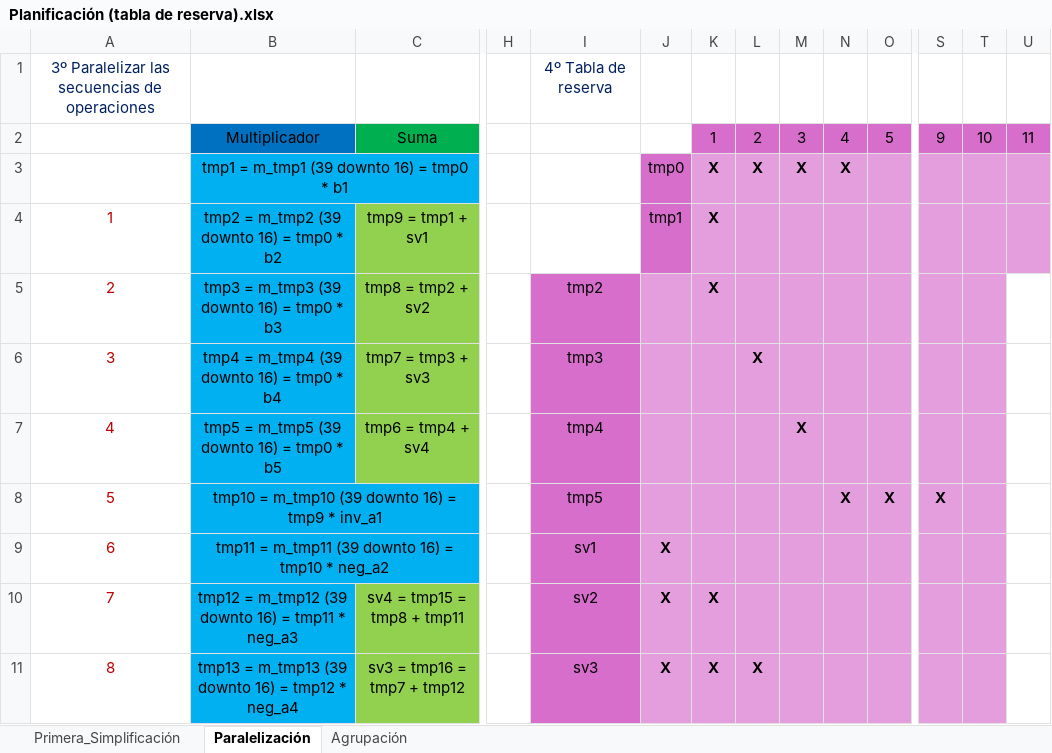
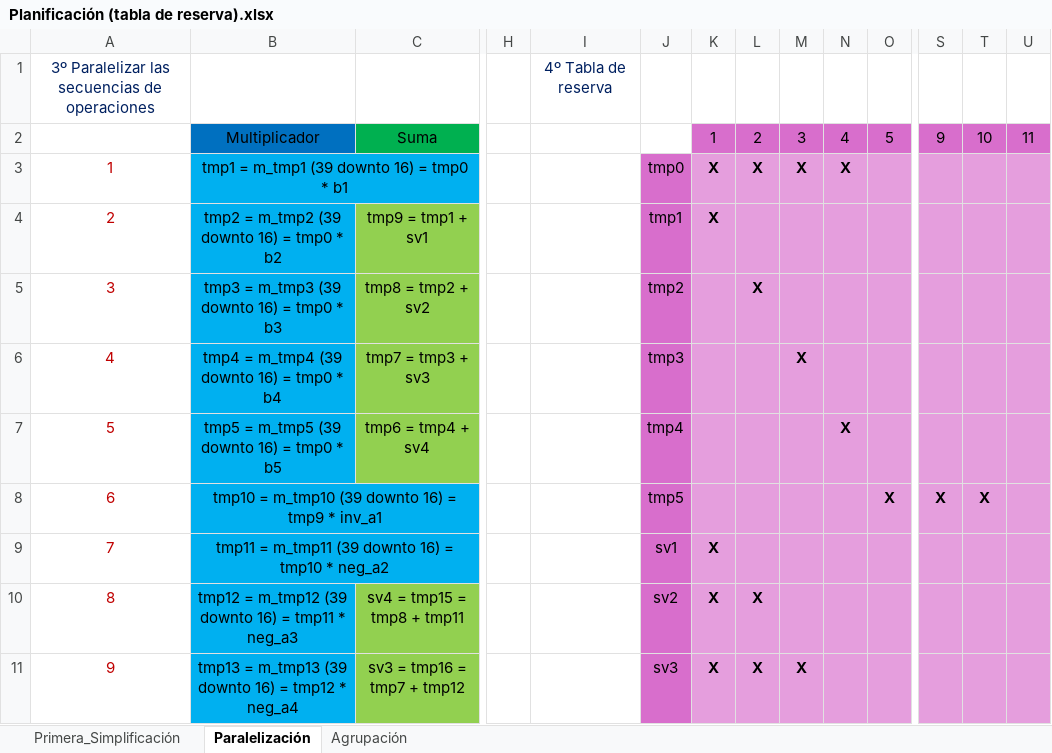
Before and after one commit to alvaro1698/ADAV, an Excel workbook: Practica_A2/Planificación (tabla de reserva).xlsx, sheet Paralelización, drawn as a sheet; only a part is shown, gaps mark what is left out; values as stored, in another font and other column widths than the file's, no borders; removed rows and columns are numbered as before the commit, all else as after; rows hold the shown columns only; the diff covers the shown part only; the diff names each change by its address in the sheet, - before the commit and + after, or states it on an @@ line.

```diff
--- a/Practica_A2/Planificación (tabla de reserva).xlsx (sheet Paralelización)
+++ b/Practica_A2/Planificación (tabla de reserva).xlsx (sheet Paralelización)
@@ column A renumbered between rows 3 and 14 @@
-I5: tmp2
+I5: (empty)
-I5:I8 fill: #D86ECC
+I5:I8 fill: none
-J5: (empty)
+J5: tmp2
-J5:J8 fill: #E59EDD
+J5:J8 fill: #D86ECC
-K5: X
+K5: (empty)
-L5: (empty)
+L5: X
-U5:U8 fill: none
+U5:U8 fill: #E59EDD
-I6: tmp3
+I6: (empty)
-J6: (empty)
+J6: tmp3
-L6: X
+L6: (empty)
-M6: (empty)
+M6: X
-I7: tmp4
+I7: (empty)
-J7: (empty)
+J7: tmp4
-M7: X
+M7: (empty)
-N7: (empty)
+N7: X
-I8: tmp5
+I8: (empty)
-J8: (empty)
+J8: tmp5
-N8: X
+N8: (empty)
-T8: (empty)
+T8: X
-row 9: 6 | tmp11 = m_tmp11 (39 downto 16) = tmp10 * neg_a2 |  |  | sv1 | X
+row 9: 7 | tmp11 = m_tmp11 (39 downto 16) = tmp10 * neg_a2 |  |  |  | sv1 | X
-I10: sv2
+I10: (empty)
-I10:I11 fill: #D86ECC
+I10:I11 fill: none
-J10: X
+J10: sv2
@@ J10:J11 fill: #E59EDD → #D86ECC, bold: on → off @@
-L10: (empty)
+L10: X
-U10:U11 fill: none
+U10:U11 fill: #E59EDD
-I11: sv3
+I11: (empty)
-J11: X
+J11: sv3
-M11: (empty)
+M11: X
```
Also changed, not shown: 11 edited cells and cell formats elsewhere in this sheet, sheet Primera_Simplificación, Practica_A2/Decisiones diseño.xlsx, 22 other files.
